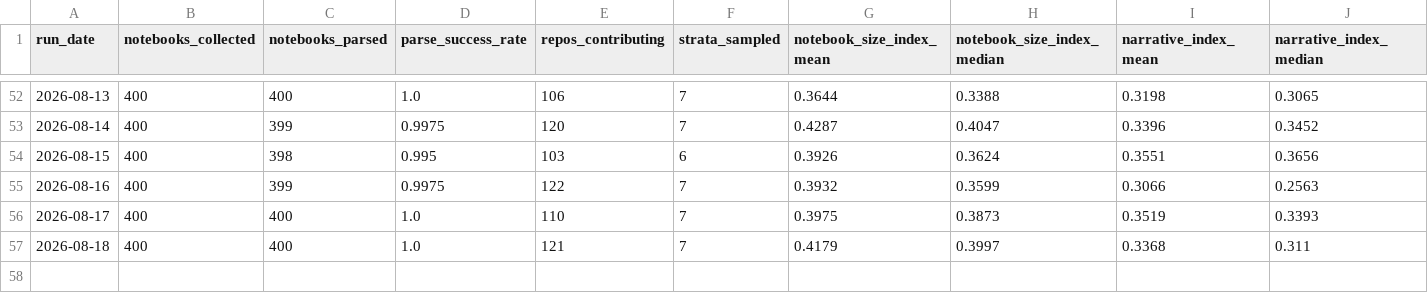
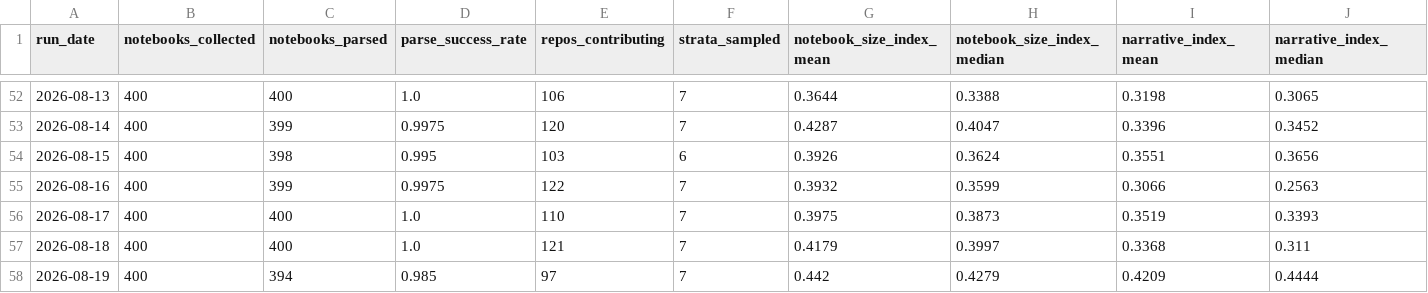
Before and after one commit to rodrigosf672/notebook-observatory, a CSV file: datasets/daily_snapshots.csv, drawn as a sheet; only a part is shown, gaps mark what is left out; rows hold the shown columns only; the diff names each change by its address in the sheet, - before the commit and + after, or states it on an @@ line.

```diff
--- a/datasets/daily_snapshots.csv
+++ b/datasets/daily_snapshots.csv
+row 58: 2026-08-19 | 400 | 394 | 0.985 | 97 | 7 | 0.442 | 0.4279 | 0.4209 | 0.4444
```
Also changed, not shown: datasets/library_adoption.csv, site/daily_snapshots.csv, 6 other files.
